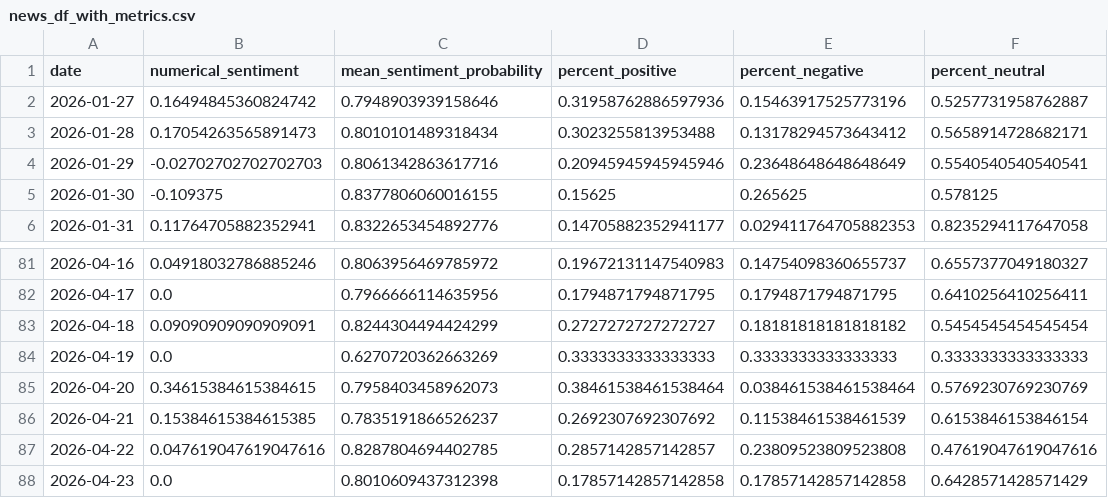
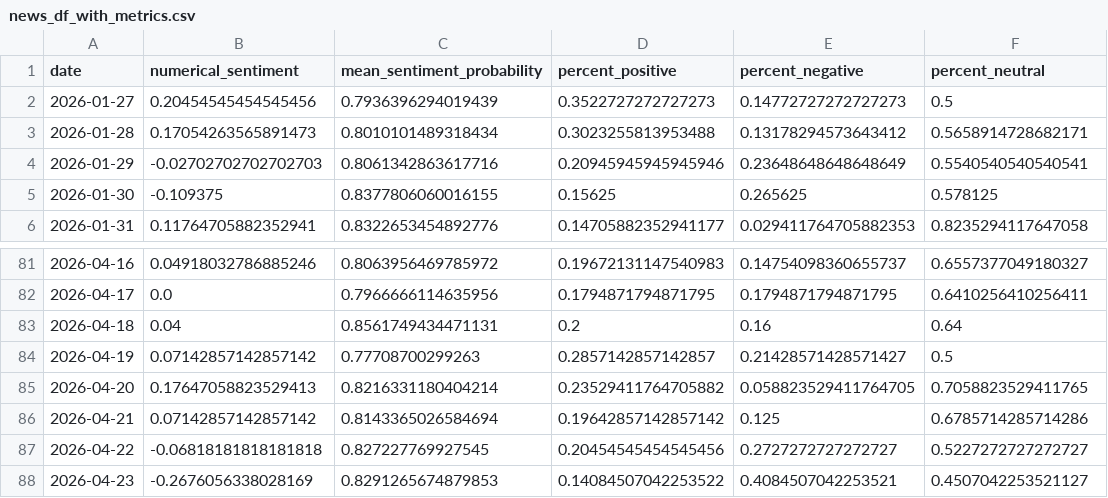
Before and after one commit to Ethan07914/stock_price_prediction, a CSV file: data/news_df_with_metrics.csv, drawn as a sheet; only a part is shown, gaps mark what is left out; the diff covers the shown part only.

```diff
--- a/data/news_df_with_metrics.csv
+++ b/data/news_df_with_metrics.csv
@@ -1,3 +1,3 @@
 date,numerical_sentiment,mean_sentiment_probability,percent_positive,percent_negative,percent_neutral
-2026-01-27,0.16494845360824742,0.7948903939158646,0.31958762886597936,0.15463917525773196,0.5257731958762887
+2026-01-27,0.20454545454545456,0.7936396294019439,0.3522727272727273,0.14772727272727273,0.5
 2026-01-28,0.17054263565891473,0.8010101489318434,0.3023255813953488,0.13178294573643412,0.5658914728682171
@@ -82,7 +82,7 @@ date,numerical_sentiment,mean_sentiment_probability,percent_positive,percent_neg
 2026-04-17,0.0,0.7966666114635956,0.1794871794871795,0.1794871794871795,0.6410256410256411
-2026-04-18,0.09090909090909091,0.8244304494424299,0.2727272727272727,0.18181818181818182,0.5454545454545454
-2026-04-19,0.0,0.6270720362663269,0.3333333333333333,0.3333333333333333,0.3333333333333333
-2026-04-20,0.34615384615384615,0.7958403458962073,0.38461538461538464,0.038461538461538464,0.5769230769230769
-2026-04-21,0.15384615384615385,0.7835191866526237,0.2692307692307692,0.11538461538461539,0.6153846153846154
-2026-04-22,0.047619047619047616,0.8287804694402785,0.2857142857142857,0.23809523809523808,0.47619047619047616
-2026-04-23,0.0,0.8010609437312398,0.17857142857142858,0.17857142857142858,0.6428571428571429
+2026-04-18,0.04,0.8561749434471131,0.2,0.16,0.64
+2026-04-19,0.07142857142857142,0.77708700299263,0.2857142857142857,0.21428571428571427,0.5
+2026-04-20,0.17647058823529413,0.8216331180404214,0.23529411764705882,0.058823529411764705,0.7058823529411765
+2026-04-21,0.07142857142857142,0.8143365026584694,0.19642857142857142,0.125,0.6785714285714286
+2026-04-22,-0.06818181818181818,0.827227769927545,0.20454545454545456,0.2727272727272727,0.5227272727272727
+2026-04-23,-0.2676056338028169,0.8291265674879853,0.14084507042253522,0.4084507042253521,0.4507042253521127
```
Also changed, not shown: 104 edited cells elsewhere in this file, data/combined_output.csv, 3 other files.
